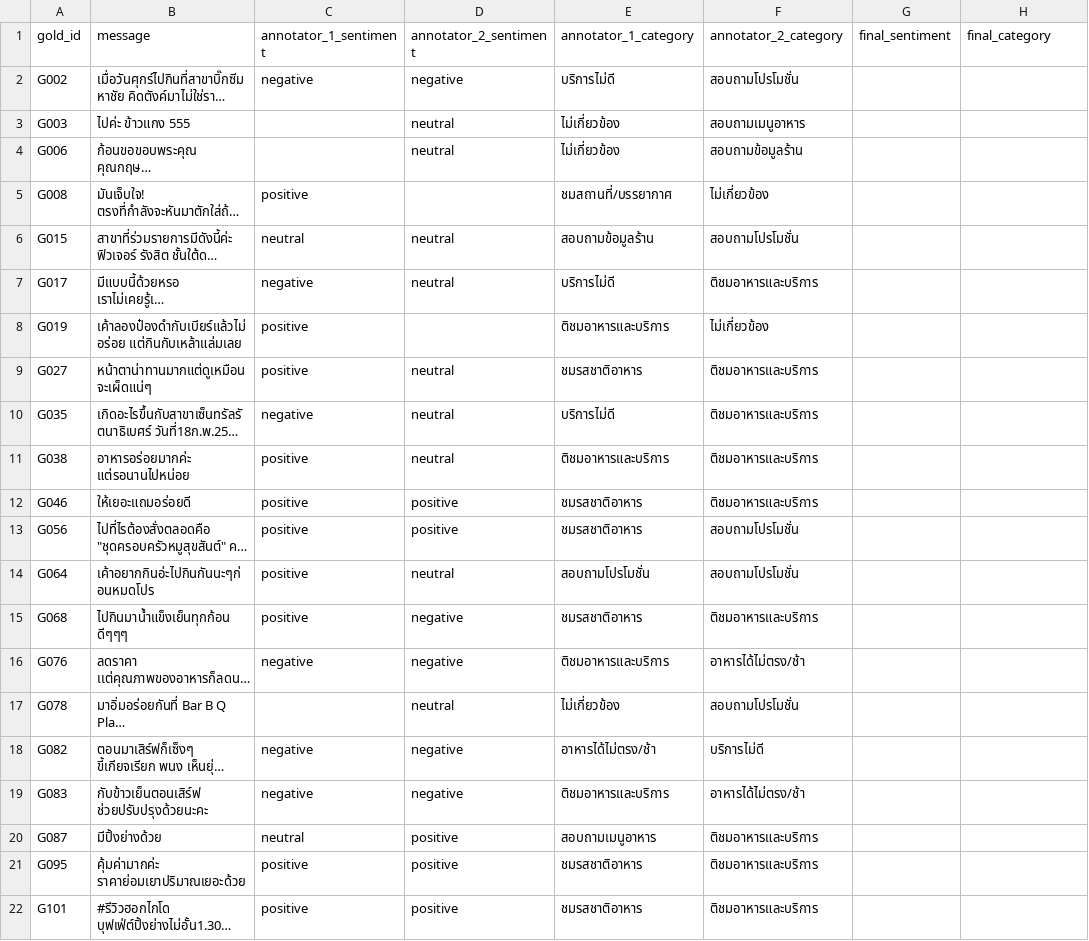
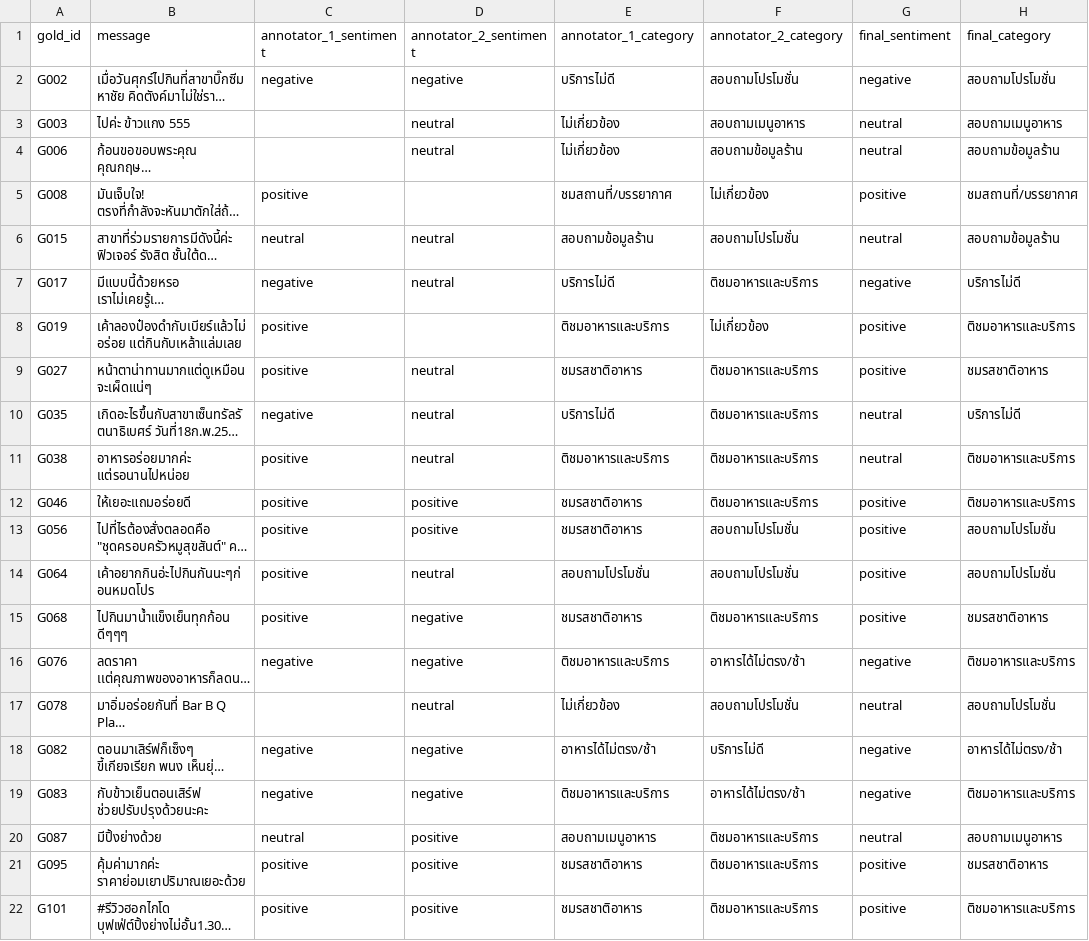
Before and after one commit to 67130043-tech/auto-engagement-api-new-version, a CSV file: data/gold_disagreements.csv, drawn as a sheet; only a part is shown; long unchanged cells end in …; the diff covers the shown part only; the diff names each change by its address in the sheet, - before the commit and + after, or states it on an @@ line.

```diff
--- a/data/gold_disagreements.csv
+++ b/data/gold_disagreements.csv
-G2 (final_sentiment): (empty)
+G2 (final_sentiment): negative
-H2 (final_category): (empty)
+H2 (final_category): สอบถามโปรโมชั่น
-G3:G4 (final_sentiment): (empty)
+G3:G4 (final_sentiment): neutral
-H3 (final_category): (empty)
+H3 (final_category): สอบถามเมนูอาหาร
-H4 (final_category): (empty)
+H4 (final_category): สอบถามข้อมูลร้าน
-G5 (final_sentiment): (empty)
+G5 (final_sentiment): positive
-H5 (final_category): (empty)
+H5 (final_category): ชมสถานที่/บรรยากาศ
-G6 (final_sentiment): (empty)
+G6 (final_sentiment): neutral
-H6 (final_category): (empty)
+H6 (final_category): สอบถามข้อมูลร้าน
-G7 (final_sentiment): (empty)
+G7 (final_sentiment): negative
-H7 (final_category): (empty)
+H7 (final_category): บริการไม่ดี
-G8:G9 (final_sentiment): (empty)
+G8:G9 (final_sentiment): positive
-H8 (final_category): (empty)
+H8 (final_category): ติชมอาหารและบริการ
-H9 (final_category): (empty)
+H9 (final_category): ชมรสชาติอาหาร
-G10:G11 (final_sentiment): (empty)
+G10:G11 (final_sentiment): neutral
-H10 (final_category): (empty)
+H10 (final_category): บริการไม่ดี
-H11:H12 (final_category): (empty)
+H11:H12 (final_category): ติชมอาหารและบริการ
-G12:G15 (final_sentiment): (empty)
+G12:G15 (final_sentiment): positive
-H13:H14 (final_category): (empty)
+H13:H14 (final_category): สอบถามโปรโมชั่น
-H15 (final_category): (empty)
+H15 (final_category): ชมรสชาติอาหาร
-G16 (final_sentiment): (empty)
+G16 (final_sentiment): negative
-H16 (final_category): (empty)
+H16 (final_category): ติชมอาหารและบริการ
-G17 (final_sentiment): (empty)
+G17 (final_sentiment): neutral
-H17 (final_category): (empty)
+H17 (final_category): สอบถามโปรโมชั่น
-G18:G19 (final_sentiment): (empty)
+G18:G19 (final_sentiment): negative
-H18 (final_category): (empty)
+H18 (final_category): อาหารได้ไม่ตรง/ช้า
-H19 (final_category): (empty)
+H19 (final_category): ติชมอาหารและบริการ
-G20 (final_sentiment): (empty)
+G20 (final_sentiment): neutral
-H20 (final_category): (empty)
+H20 (final_category): สอบถามเมนูอาหาร
-G21:G22 (final_sentiment): (empty)
+G21:G22 (final_sentiment): positive
-H21 (final_category): (empty)
+H21 (final_category): ชมรสชาติอาหาร
-H22 (final_category): (empty)
+H22 (final_category): ติชมอาหารและบริการ
```
Also changed, not shown: 104 edited cells elsewhere in this file, data/gold_standard.csv, 2 other files.
